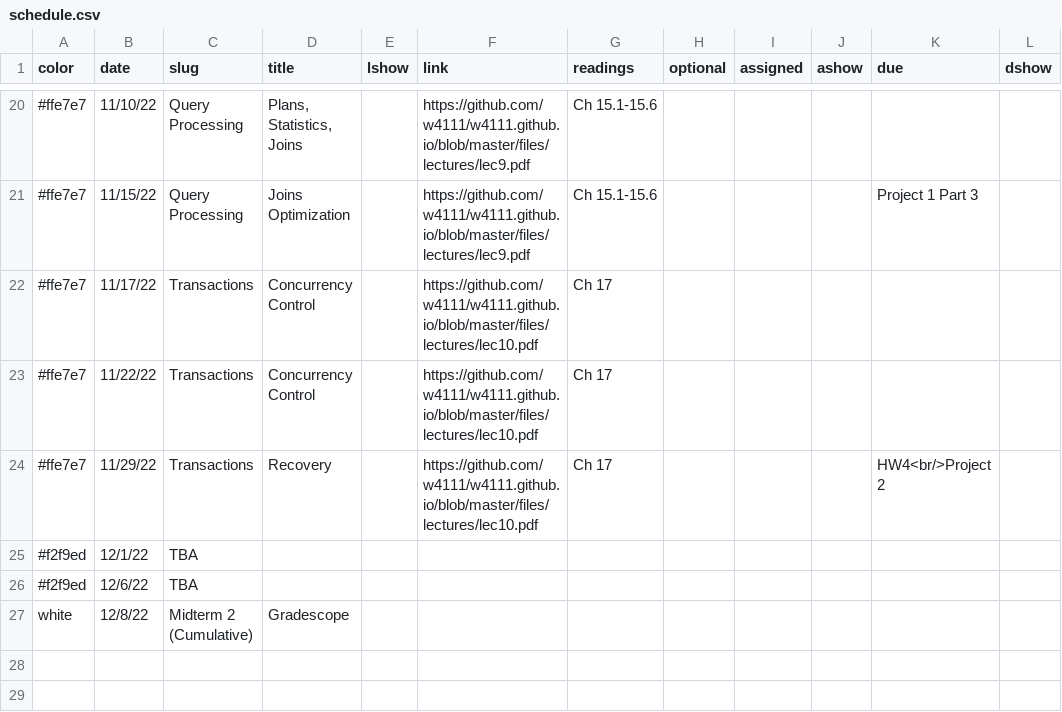
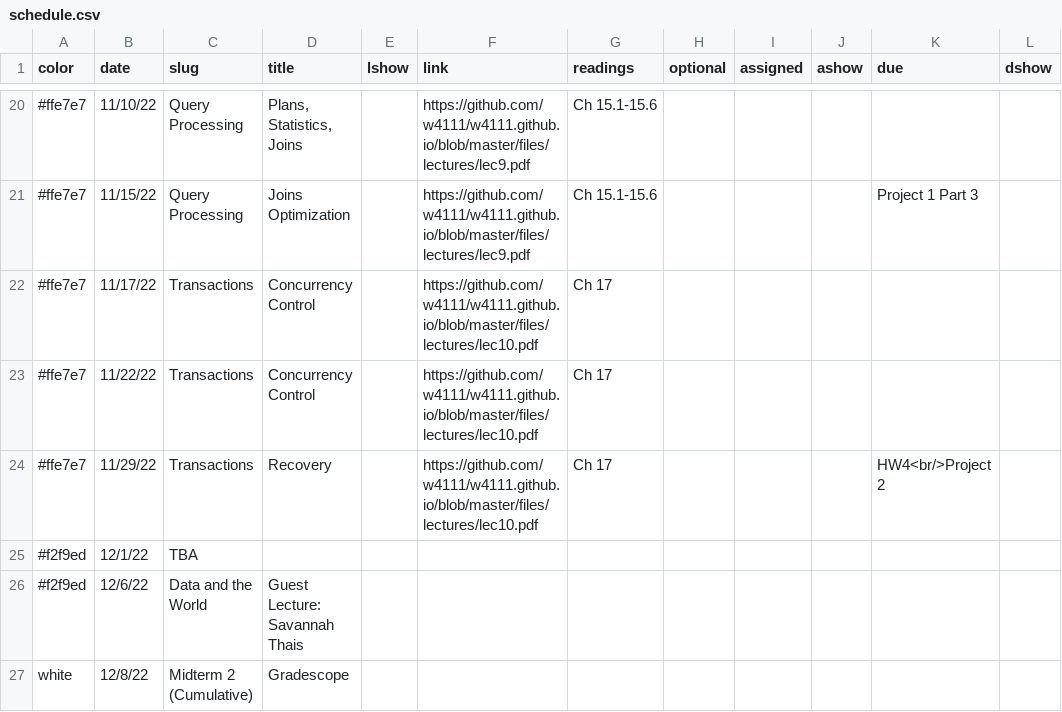
Before and after one commit to andrewzheng5/w4111.github.io, a CSV file: _data/schedule.csv, drawn as a sheet; only a part is shown, gaps mark what is left out; the diff names each change by its address in the sheet, - before the commit and + after, or states it on an @@ line.

Commit message:
lazy commit msg

```diff
--- a/_data/schedule.csv
+++ b/_data/schedule.csv
-C26 (slug): TBA
+C26 (slug): Data and the World
-D26 (title): (empty)
+D26 (title): Guest Lecture: Savannah Thais
```
